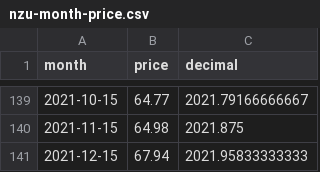
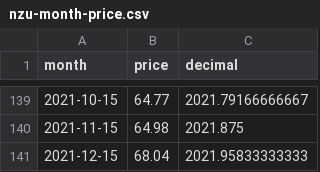
Before and after one commit to theecanmole/nzu, a CSV file: nzu-month-price.csv, drawn as a sheet; only a part is shown, gaps mark what is left out.

```diff
--- a/nzu-month-price.csv
+++ b/nzu-month-price.csv
@@ -140,2 +140,2 @@
 2021-11-15,64.98,2021.875
-2021-12-15,67.94,2021.95833333333
+2021-12-15,68.04,2021.95833333333
```
Also changed, not shown: nzu-edited-raw-prices-data.csv, nzu-weekly-prices-data.csv, 3 other files.
